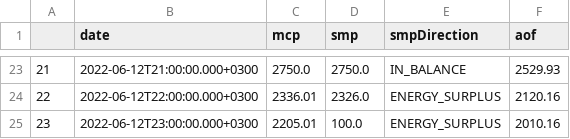
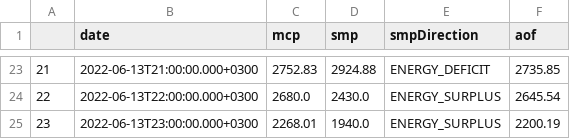
Before and after one commit to berkorbay/intraday, a CSV file: inst/market-data/price_data.csv, drawn as a sheet; only a part is shown, gaps mark what is left out; the diff covers the shown part only.

```diff
--- a/inst/market-data/price_data.csv
+++ b/inst/market-data/price_data.csv
@@ -23,3 +23,3 @@
-21,2022-06-12T21:00:00.000+0300,2750.0,2750.0,IN_BALANCE,2529.93
-22,2022-06-12T22:00:00.000+0300,2336.01,2326.0,ENERGY_SURPLUS,2120.16
-23,2022-06-12T23:00:00.000+0300,2205.01,100.0,ENERGY_SURPLUS,2010.16
+21,2022-06-13T21:00:00.000+0300,2752.83,2924.88,ENERGY_DEFICIT,2735.85
+22,2022-06-13T22:00:00.000+0300,2680.0,2430.0,ENERGY_SURPLUS,2645.54
+23,2022-06-13T23:00:00.000+0300,2268.01,1940.0,ENERGY_SURPLUS,2200.19
```
Also changed, not shown: 101 edited cells elsewhere in this file, inst/market-data/intraday_summary.csv, 2 other files.
